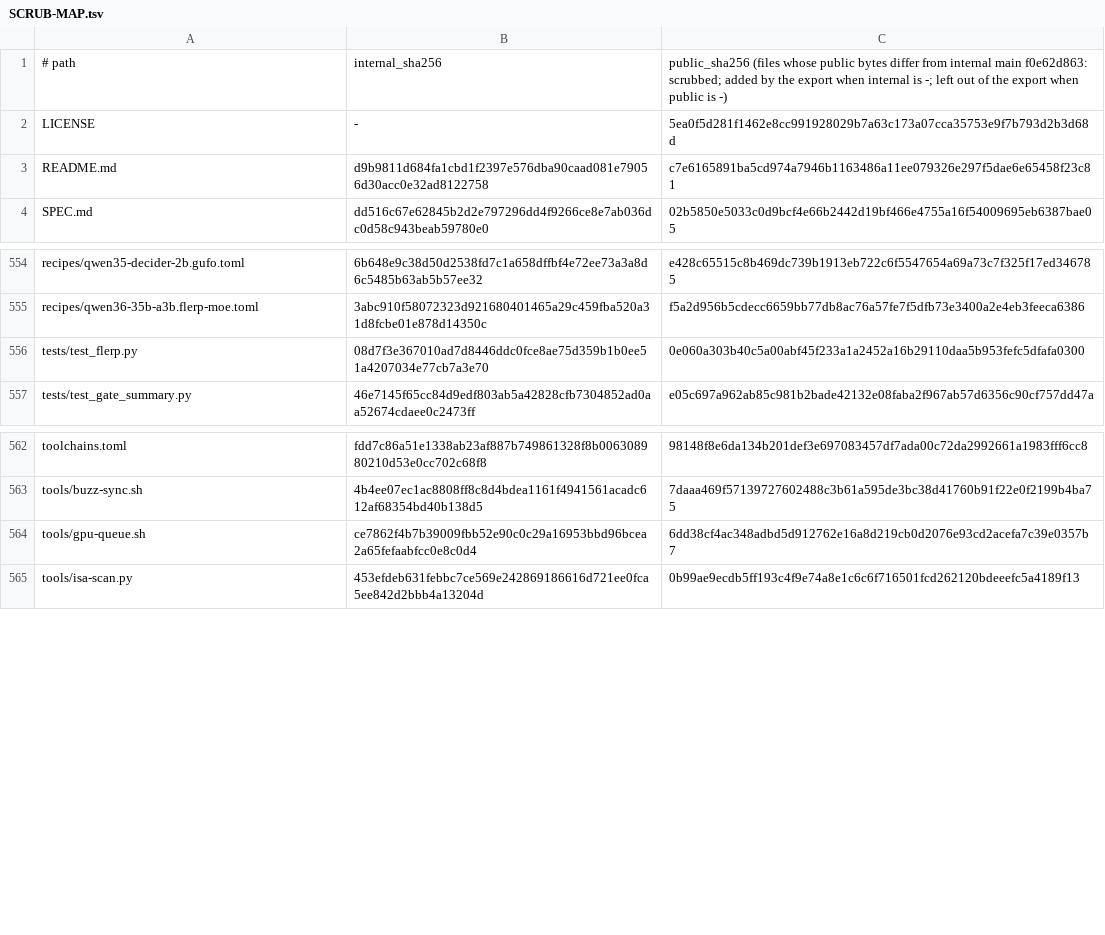
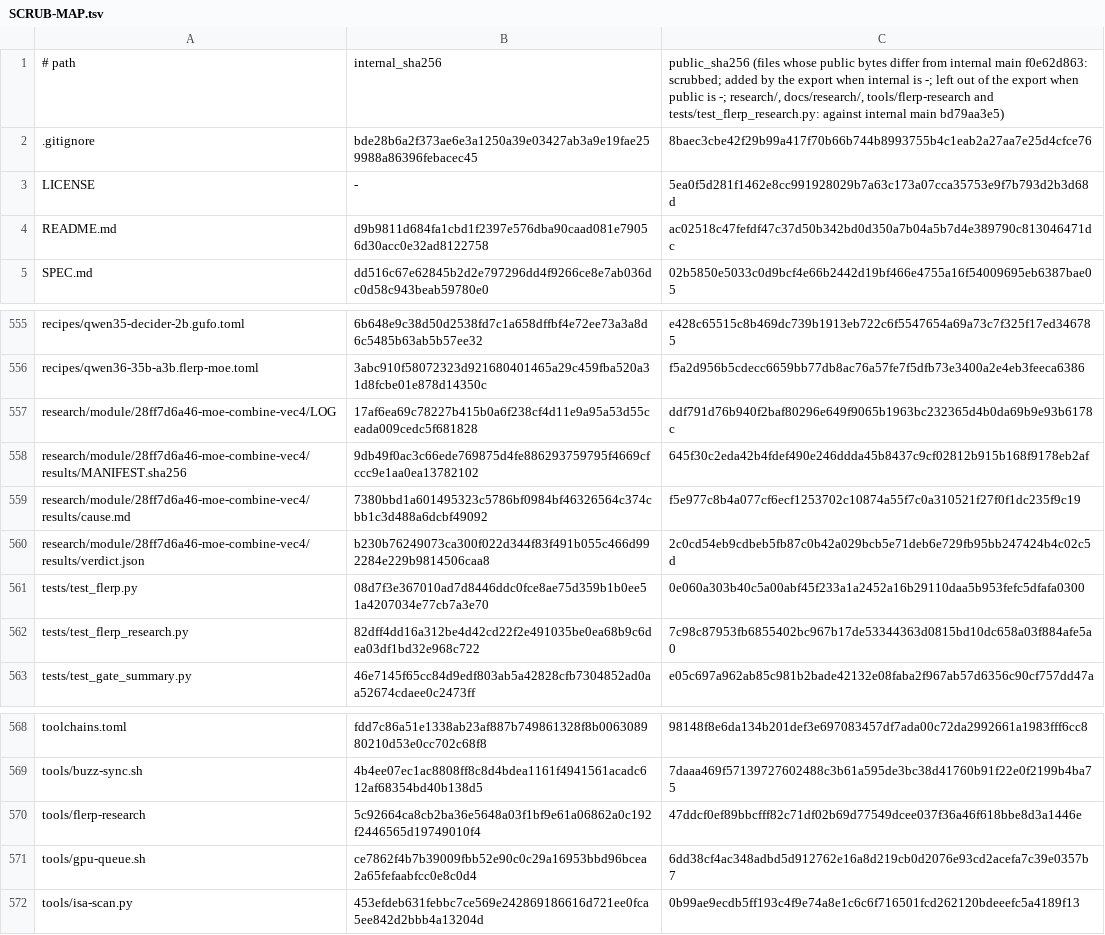
Before and after one commit to TheBeaninator/strixflerp, a TSV file: SCRUB-MAP.tsv, drawn as a sheet; only a part is shown, gaps mark what is left out.

Commit message:
Research cards: ask for a strixflerp experiment we can run on Strix Halo hardware

```diff
--- a/SCRUB-MAP.tsv
+++ b/SCRUB-MAP.tsv
@@ -1,4 +1,5 @@
-# path	internal_sha256	public_sha256  (files whose public bytes differ from internal main f0e62d863: scrubbed; added by the export when internal is -; left out of the export when public is -)
+# path	internal_sha256	public_sha256  (files whose public bytes differ from internal main f0e62d863: scrubbed; added by the export when internal is -; left out of the export when public is -; research/, docs/research/, tools/flerp-research and tests/test_flerp_research.py: against internal main bd79aa3e5)
+.gitignore	bde28b6a2f373ae6e3a1250a39e03427ab3a9e19fae259988a86396febacec45	8baec3cbe42f29b99a417f70b66b744b8993755b4c1eab2a27aa7e25d4cfce76
 LICENSE	-	5ea0f5d281f1462e8cc991928029b7a63c173a07cca35753e9f7b793d2b3d68d
-README.md	d9b9811d684fa1cbd1f2397e576dba90caad081e79056d30acc0e32ad8122758	c7e6165891ba5cd974a7946b1163486a11ee079326e297f5dae6e65458f23c81
+README.md	d9b9811d684fa1cbd1f2397e576dba90caad081e79056d30acc0e32ad8122758	ac02518c47fefdf47c37d50b342bd0d350a7b04a5b7d4e389790c813046471dc
 SPEC.md	dd516c67e62845b2d2e797296dd4f9266ce8e7ab036dc0d58c943beab59780e0	02b5850e5033c0d9bcf4e66b2442d19bf466e4755a16f54009695eb6387bae05
@@ -555,3 +556,8 @@ recipes/qwen35-decider-2b.gufo.toml	6b648e9c38d50d2538fd7c1a658dffbf4e72ee73a3a8
 recipes/qwen36-35b-a3b.flerp-moe.toml	3abc910f58072323d921680401465a29c459fba520a31d8fcbe01e878d14350c	f5a2d956b5cdecc6659bb77db8ac76a57fe7f5dfb73e3400a2e4eb3feeca6386
+research/module/28ff7d6a46-moe-combine-vec4/LOG	17af6ea69c78227b415b0a6f238cf4d11e9a95a53d55ceada009cedc5f681828	ddf791d76b940f2baf80296e649f9065b1963bc232365d4b0da69b9e93b6178c
+research/module/28ff7d6a46-moe-combine-vec4/results/MANIFEST.sha256	9db49f0ac3c66ede769875d4fe886293759795f4669cfccc9e1aa0ea13782102	645f30c2eda42b4fdef490e246ddda45b8437c9cf02812b915b168f9178eb2af
+research/module/28ff7d6a46-moe-combine-vec4/results/cause.md	7380bbd1a601495323c5786bf0984bf46326564c374cbb1c3d488a6dcbf49092	f5e977c8b4a077cf6ecf1253702c10874a55f7c0a310521f27f0f1dc235f9c19
+research/module/28ff7d6a46-moe-combine-vec4/results/verdict.json	b230b76249073ca300f022d344f83f491b055c466d992284e229b9814506caa8	2c0cd54eb9cdbeb5fb87c0b42a029bcb5e71deb6e729fb95bb247424b4c02c5d
 tests/test_flerp.py	08d7f3e367010ad7d8446ddc0fce8ae75d359b1b0ee51a4207034e77cb7a3e70	0e060a303b40c5a00abf45f233a1a2452a16b29110daa5b953fefc5dfafa0300
+tests/test_flerp_research.py	82dff4dd16a312be4d42cd22f2e491035be0ea68b9c6dea03df1bd32e968c722	7c98c87953fb6855402bc967b17de53344363d0815bd10dc658a03f884afe5a0
 tests/test_gate_summary.py	46e7145f65cc84d9edf803ab5a42828cfb7304852ad0aa52674cdaee0c2473ff	e05c697a962ab85c981b2bade42132e08faba2f967ab57d6356c90cf757dd47a
@@ -563,2 +569,3 @@ toolchains.toml	fdd7c86a51e1338ab23af887b749861328f8b006308980210d53e0cc702c68f8
 tools/buzz-sync.sh	4b4ee07ec1ac8808ff8c8d4bdea1161f4941561acadc612af68354bd40b138d5	7daaa469f57139727602488c3b61a595de3bc38d41760b91f22e0f2199b4ba75
+tools/flerp-research	5c92664ca8cb2ba36e5648a03f1bf9e61a06862a0c192f2446565d19749010f4	47ddcf0ef89bbcfff82c71df02b69d77549dcee037f36a46f618bbe8d3a1446e
 tools/gpu-queue.sh	ce7862f4b7b39009fbb52e90c0c29a16953bbd96bcea2a65fefaabfcc0e8c0d4	6dd38cf4ac348adbd5d912762e16a8d219cb0d2076e93cd2acefa7c39e0357b7
```
Also changed, not shown: 19 other files.
